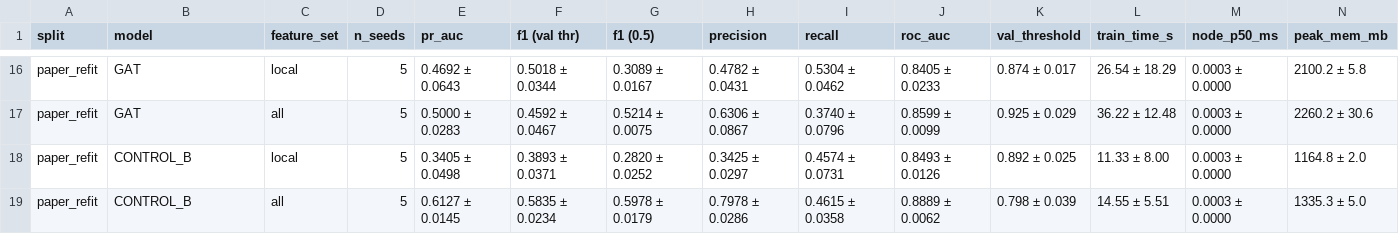
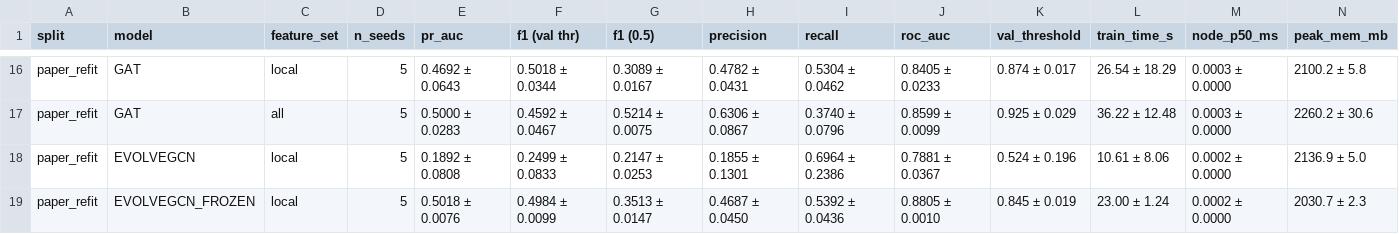
Before and after one commit to BhanuPrakash6640/Graph, a CSV file: reports/tables/exp1_paper_refit.csv, drawn as a sheet; only a part is shown, gaps mark what is left out; the diff covers the shown part only.

```diff
--- a/reports/tables/exp1_paper_refit.csv
+++ b/reports/tables/exp1_paper_refit.csv
@@ -17,3 +17,3 @@ paper_refit,GAT,local,5,0.4692 ± 0.0643,0.5018 ± 0.0344,0.3089 ± 0.0167,0.478
 paper_refit,GAT,all,5,0.5000 ± 0.0283,0.4592 ± 0.0467,0.5214 ± 0.0075,0.6306 ± 0.0867,0.3740 ± 0.0796,0.8599 ± 0.0099,0.925 ± 0.029,36.22 ± 12.48,0.0003 ± 0.0000,2260.2 ± 30.6
-paper_refit,CONTROL_B,local,5,0.3405 ± 0.0498,0.3893 ± 0.0371,0.2820 ± 0.0252,0.3425 ± 0.0297,0.4574 ± 0.0731,0.8493 ± 0.0126,0.892 ± 0.025,11.33 ± 8.00,0.0003 ± 0.0000,1164.8 ± 2.0
-paper_refit,CONTROL_B,all,5,0.6127 ± 0.0145,0.5835 ± 0.0234,0.5978 ± 0.0179,0.7978 ± 0.0286,0.4615 ± 0.0358,0.8889 ± 0.0062,0.798 ± 0.039,14.55 ± 5.51,0.0003 ± 0.0000,1335.3 ± 5.0
+paper_refit,EVOLVEGCN,local,5,0.1892 ± 0.0808,0.2499 ± 0.0833,0.2147 ± 0.0253,0.1855 ± 0.1301,0.6964 ± 0.2386,0.7881 ± 0.0367,0.524 ± 0.196,10.61 ± 8.06,0.0002 ± 0.0000,2136.9 ± 5.0
+paper_refit,EVOLVEGCN_FROZEN,local,5,0.5018 ± 0.0076,0.4984 ± 0.0099,0.3513 ± 0.0147,0.4687 ± 0.0450,0.5392 ± 0.0436,0.8805 ± 0.0010,0.845 ± 0.019,23.00 ± 1.24,0.0002 ± 0.0000,2030.7 ± 2.3
```
Also changed, not shown: 44 edited cells elsewhere in this file, reports/tables/exp1_baselines.csv, reports/tables/exp2_paper_refit.csv, 19 other files.
